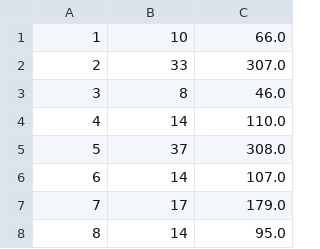
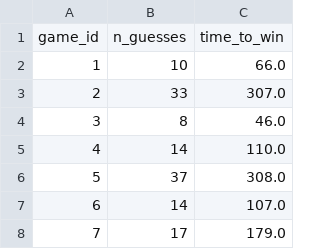
Before and after one commit to JiriFranek92/Projekt2_Bulls_Cows, a CSV file: global_game_stats.csv, drawn as a sheet; only a part is shown; the shorter side is filled out with more unchanged rows.

Commit message:
Update global_game_stats.csv
spraven header

```diff
--- a/global_game_stats.csv
+++ b/global_game_stats.csv
@@ -1 +1,2 @@
+game_id,n_guesses,time_to_win
 1,10,66.0
```
